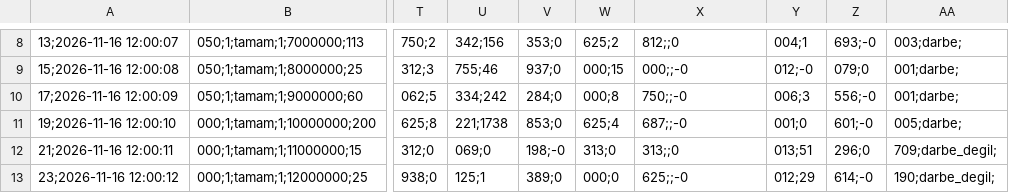
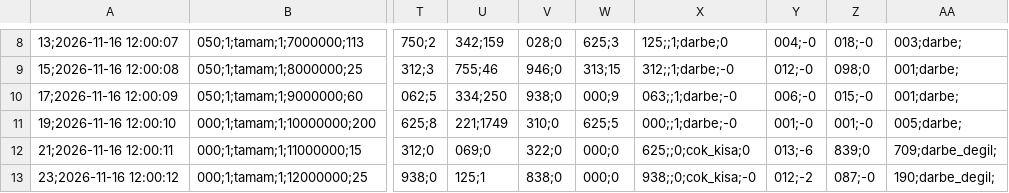
Before and after one commit to yagizes06-byte/bitirme-sinyal-isleme, a CSV file: data/ornek/S00_20261116_120000_olaylar.csv, drawn as a sheet; only a part is shown, gaps mark what is left out; the diff covers the shown part only; the diff names each change by its address in the sheet, - before the commit and + after, or states it on an @@ line.

Commit message:
Darbe ayrimi ve filtre (ilk surum); dogrulama kartla ayni integral yontemiyle

```diff
--- a/data/ornek/S00_20261116_120000_olaylar.csv
+++ b/data/ornek/S00_20261116_120000_olaylar.csv
-U8: 342;156
+U8: 342;159
-V8: 353;0
+V8: 028;0
-W8: 625;2
+W8: 625;3
-X8: 812;;0
+X8: 125;;1;darbe;0
-Y8: 004;1
+Y8: 004;-0
-Z8: 693;-0
+Z8: 018;-0
-V9: 937;0
+V9: 946;0
-W9: 000;15
+W9: 313;15
-X9: 000;;-0
+X9: 312;;1;darbe;-0
-Z9: 079;0
+Z9: 098;0
-U10: 334;242
+U10: 334;250
-V10: 284;0
+V10: 938;0
-W10: 000;8
+W10: 000;9
-X10: 750;;-0
+X10: 063;;1;darbe;-0
-Y10: 006;3
+Y10: 006;-0
-Z10: 556;-0
+Z10: 015;-0
-U11: 221;1738
+U11: 221;1749
-V11: 853;0
+V11: 310;0
-W11: 625;4
+W11: 625;5
-X11: 687;;-0
+X11: 000;;1;darbe;-0
-Y11: 001;0
+Y11: 001;-0
-Z11: 601;-0
+Z11: 001;-0
-V12: 198;-0
+V12: 322;0
-W12: 313;0
+W12: 000;0
-X12: 313;;0
+X12: 625;;0;cok_kisa;0
-Y12: 013;51
+Y12: 013;-6
-Z12: 296;0
+Z12: 839;0
-V13: 389;0
+V13: 838;0
-X13: 625;;-0
+X13: 938;;0;cok_kisa;-0
-Y13: 012;29
+Y13: 012;-2
-Z13: 614;-0
+Z13: 087;-0
```
Also changed, not shown: 67 edited cells elsewhere in this file, data/ornek/S00_20261116_120000_seans.csv, 14 other files.
